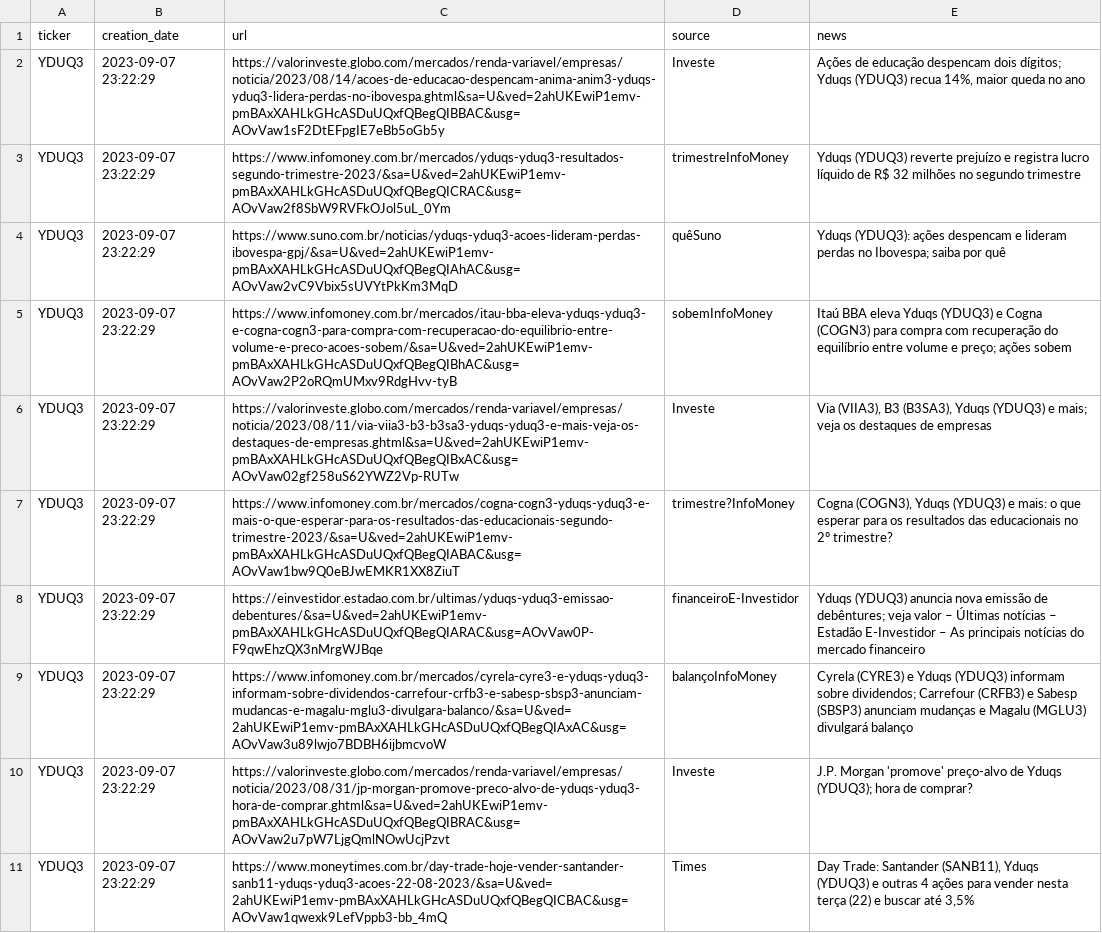
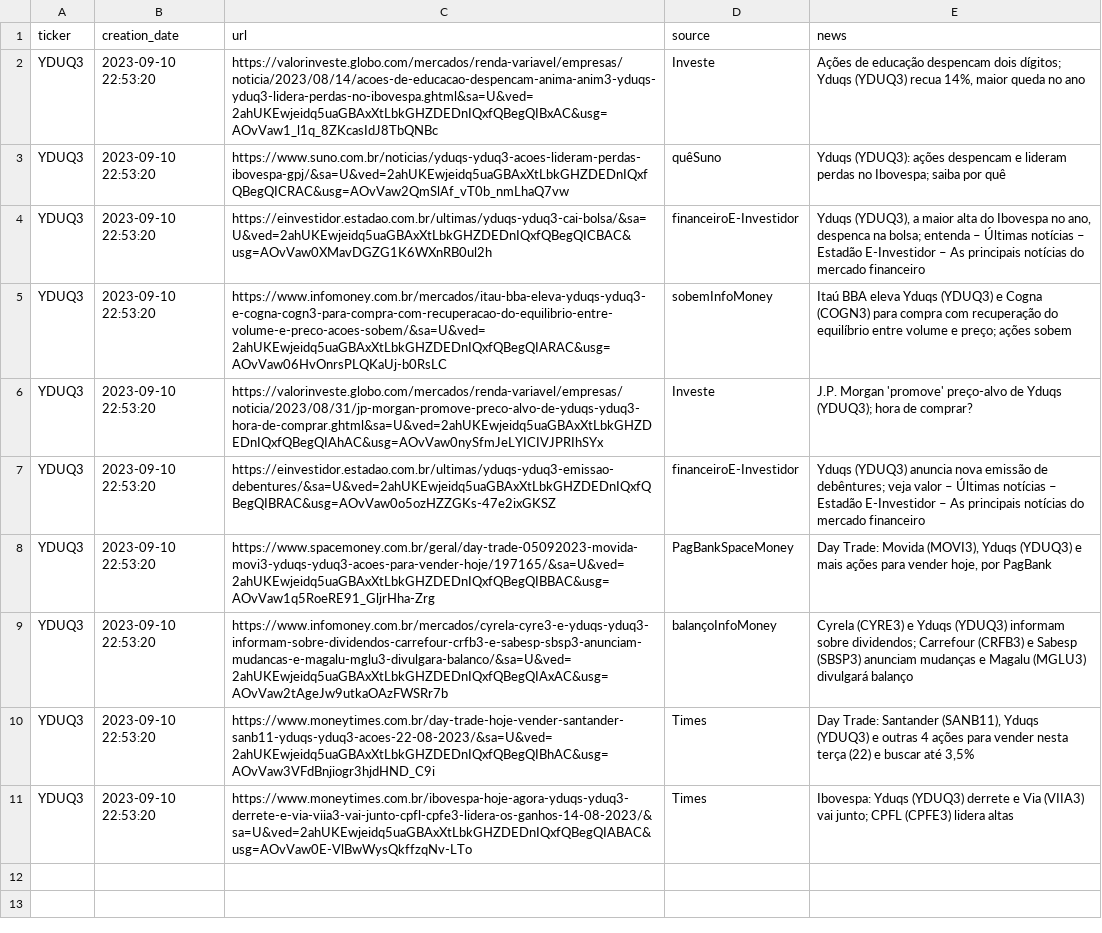
Before and after one commit to eliasantoniorodrigues1/projeto_integrado_puc, a CSV file: data/t_ibov_news.csv, drawn as a sheet; removed rows and columns are numbered as before the commit, all else as after; the diff names each change by its address in the sheet, - before the commit and + after, or states it on an @@ line.

```diff
--- a/data/t_ibov_news.csv
+++ b/data/t_ibov_news.csv
-B2 (creation_date): 2023-09-07 23:22:29
+B2 (creation_date): 2023-09-10 22:53:20
-C2 (url): https://valorinveste.globo.com/mercados/renda-variavel/empresas/noticia/2023/08/14/acoes-de-educacao-despencam-anima-anim3-yduqs-yduq3-lidera-perdas-no-ibovespa.ghtml&sa=U&ved=2ahUKEwiP1emv-pmBAxXAHLkGHcASDuUQxfQBegQIBBAC&usg=AOvVaw1sF2DtEFpgIE7eBb5oGb5y
+C2 (url): https://valorinveste.globo.com/mercados/renda-variavel/empresas/noticia/2023/08/14/acoes-de-educacao-despencam-anima-anim3-yduqs-yduq3-lidera-perdas-no-ibovespa.ghtml&sa=U&ved=2ahUKEwjeidq5uaGBAxXtLbkGHZDEDnIQxfQBegQIBxAC&usg=AOvVaw1_l1q_8ZKcasIdJ8TbQNBc
-row 3: YDUQ3 | 2023-09-07 23:22:29 | https://www.infomoney.com.br/mercados/yduqs-yduq3-resultados-segundo-trimestre-2023/&sa=U&ved=2ahUKEwiP1emv-pmBAxXAHLkGHcASDuUQxfQBegQICRAC&usg=AOvVaw2f8SbW9RVFkOJol5uL_0Ym | trimestreInfoMoney | Yduqs (YDUQ3) reverte prejuízo e registra lucro líquido de R$ 32 milhões no segundo trimestre
-B3 (creation_date): 2023-09-07 23:22:29
+B3 (creation_date): 2023-09-10 22:53:20
-C3 (url): https://www.suno.com.br/noticias/yduqs-yduq3-acoes-lideram-perdas-ibovespa-gpj/&sa=U&ved=2ahUKEwiP1emv-pmBAxXAHLkGHcASDuUQxfQBegQIAhAC&usg=AOvVaw2vC9Vbix5sUVYtPkKm3MqD
+C3 (url): https://www.suno.com.br/noticias/yduqs-yduq3-acoes-lideram-perdas-ibovespa-gpj/&sa=U&ved=2ahUKEwjeidq5uaGBAxXtLbkGHZDEDnIQxfQBegQICRAC&usg=AOvVaw2QmSlAf_vT0b_nmLhaQ7vw
+row 4: YDUQ3 | 2023-09-10 22:53:20 | https://einvestidor.estadao.com.br/ultimas/yduqs-yduq3-cai-bolsa/&sa=U&ved=2ahUKEwjeidq5uaGBAxXtLbkGHZDEDnIQxfQBegQICBAC&usg=AOvVaw0XMavDGZG1K6WXnRB0ul2h | financeiroE-Investidor | Yduqs (YDUQ3), a maior alta do Ibovespa no ano, despenca na bolsa; entenda – Últimas notícias – Estadão E-Investidor – As principais notícias do mercado financeiro
-B5:B6 (creation_date): 2023-09-07 23:22:29
+B5:B6 (creation_date): 2023-09-10 22:53:20
-C5 (url): https://www.infomoney.com.br/mercados/itau-bba-eleva-yduqs-yduq3-e-cogna-cogn3-para-compra-com-recuperacao-do-equilibrio-entre-volume-e-preco-acoes-sobem/&sa=U&ved=2ahUKEwiP1emv-pmBAxXAHLkGHcASDuUQxfQBegQIBhAC&usg=AOvVaw2P2oRQmUMxv9RdgHvv-tyB
+C5 (url): https://www.infomoney.com.br/mercados/itau-bba-eleva-yduqs-yduq3-e-cogna-cogn3-para-compra-com-recuperacao-do-equilibrio-entre-volume-e-preco-acoes-sobem/&sa=U&ved=2ahUKEwjeidq5uaGBAxXtLbkGHZDEDnIQxfQBegQIARAC&usg=AOvVaw06HvOnrsPLQKaUj-b0RsLC
-C6 (url): https://valorinveste.globo.com/mercados/renda-variavel/empresas/noticia/2023/08/11/via-viia3-b3-b3sa3-yduqs-yduq3-e-mais-veja-os-destaques-de-empresas.ghtml&sa=U&ved=2ahUKEwiP1emv-pmBAxXAHLkGHcASDuUQxfQBegQIBxAC&usg=AOvVaw02gf258uS62YWZ2Vp-RUTw
+C6 (url): https://valorinveste.globo.com/mercados/renda-variavel/empresas/noticia/2023/08/31/jp-morgan-promove-preco-alvo-de-yduqs-yduq3-hora-de-comprar.ghtml&sa=U&ved=2ahUKEwjeidq5uaGBAxXtLbkGHZDEDnIQxfQBegQIAhAC&usg=AOvVaw0nySfmJeLYICIVJPRIhSYx
-E6 (news): Via (VIIA3), B3 (B3SA3), Yduqs (YDUQ3) e mais; veja os destaques de empresas
+E6 (news): J.P. Morgan 'promove' preço-alvo de Yduqs (YDUQ3); hora de comprar?
-row 7: YDUQ3 | 2023-09-07 23:22:29 | https://www.infomoney.com.br/mercados/cogna-cogn3-yduqs-yduq3-e-mais-o-que-esperar-para-os-resultados-das-educacionais-segundo-trimestre-2023/&sa=U&ved=2ahUKEwiP1emv-pmBAxXAHLkGHcASDuUQxfQBegQIABAC&usg=AOvVaw1bw9Q0eBJwEMKR1XX8ZiuT | trimestre?InfoMoney | Cogna (COGN3), Yduqs (YDUQ3) e mais: o que esperar para os resultados das educacionais no 2º trimestre?
-B7 (creation_date): 2023-09-07 23:22:29
+B7 (creation_date): 2023-09-10 22:53:20
-C7 (url): https://einvestidor.estadao.com.br/ultimas/yduqs-yduq3-emissao-debentures/&sa=U&ved=2ahUKEwiP1emv-pmBAxXAHLkGHcASDuUQxfQBegQIARAC&usg=AOvVaw0P-F9qwEhzQX3nMrgWJBqe
+C7 (url): https://einvestidor.estadao.com.br/ultimas/yduqs-yduq3-emissao-debentures/&sa=U&ved=2ahUKEwjeidq5uaGBAxXtLbkGHZDEDnIQxfQBegQIBRAC&usg=AOvVaw0o5ozHZZGKs-47e2ixGKSZ
+row 8: YDUQ3 | 2023-09-10 22:53:20 | https://www.spacemoney.com.br/geral/day-trade-05092023-movida-movi3-yduqs-yduq3-acoes-para-vender-hoje/197165/&sa=U&ved=2ahUKEwjeidq5uaGBAxXtLbkGHZDEDnIQxfQBegQIBBAC&usg=AOvVaw1q5RoeRE91_GljrHha-Zrg | PagBankSpaceMoney | Day Trade: Movida (MOVI3), Yduqs (YDUQ3) e mais ações para vender hoje, por PagBank
-B9 (creation_date): 2023-09-07 23:22:29
+B9 (creation_date): 2023-09-10 22:53:20
-C9 (url): https://www.infomoney.com.br/mercados/cyrela-cyre3-e-yduqs-yduq3-informam-sobre-dividendos-carrefour-crfb3-e-sabesp-sbsp3-anunciam-mudancas-e-magalu-mglu3-divulgara-balanco/&sa=U&ved=2ahUKEwiP1emv-pmBAxXAHLkGHcASDuUQxfQBegQIAxAC&usg=AOvVaw3u89lwjo7BDBH6ijbmcvoW
+C9 (url): https://www.infomoney.com.br/mercados/cyrela-cyre3-e-yduqs-yduq3-informam-sobre-dividendos-carrefour-crfb3-e-sabesp-sbsp3-anunciam-mudancas-e-magalu-mglu3-divulgara-balanco/&sa=U&ved=2ahUKEwjeidq5uaGBAxXtLbkGHZDEDnIQxfQBegQIAxAC&usg=AOvVaw2tAgeJw9utkaOAzFWSRr7b
-row 10: YDUQ3 | 2023-09-07 23:22:29 | https://valorinveste.globo.com/mercados/renda-variavel/empresas/noticia/2023/08/31/jp-morgan-promove-preco-alvo-de-yduqs-yduq3-hora-de-comprar.ghtml&sa=U&ved=2ahUKEwiP1emv-pmBAxXAHLkGHcASDuUQxfQBegQIBRAC&usg=AOvVaw2u7pW7LjgQmlNOwUcjPzvt | Investe | J.P. Morgan 'promove' preço-alvo de Yduqs (YDUQ3); hora de comprar?
-B10 (creation_date): 2023-09-07 23:22:29
+B10 (creation_date): 2023-09-10 22:53:20
-C10 (url): https://www.moneytimes.com.br/day-trade-hoje-vender-santander-sanb11-yduqs-yduq3-acoes-22-08-2023/&sa=U&ved=2ahUKEwiP1emv-pmBAxXAHLkGHcASDuUQxfQBegQICBAC&usg=AOvVaw1qwexk9LefVppb3-bb_4mQ
+C10 (url): https://www.moneytimes.com.br/day-trade-hoje-vender-santander-sanb11-yduqs-yduq3-acoes-22-08-2023/&sa=U&ved=2ahUKEwjeidq5uaGBAxXtLbkGHZDEDnIQxfQBegQIBhAC&usg=AOvVaw3VFdBnjiogr3hjdHND_C9i
+row 11: YDUQ3 | 2023-09-10 22:53:20 | https://www.moneytimes.com.br/ibovespa-hoje-agora-yduqs-yduq3-derrete-e-via-viia3-vai-junto-cpfl-cpfe3-lidera-os-ganhos-14-08-2023/&sa=U&ved=2ahUKEwjeidq5uaGBAxXtLbkGHZDEDnIQxfQBegQIABAC&usg=AOvVaw0E-VlBwWysQkffzqNv-LTo | Times | Ibovespa: Yduqs (YDUQ3) derrete e Via (VIIA3) vai junto; CPFL (CPFE3) lidera altas
```
Also changed, not shown: data/indice_ibov_b3.csv, 11 other files.
